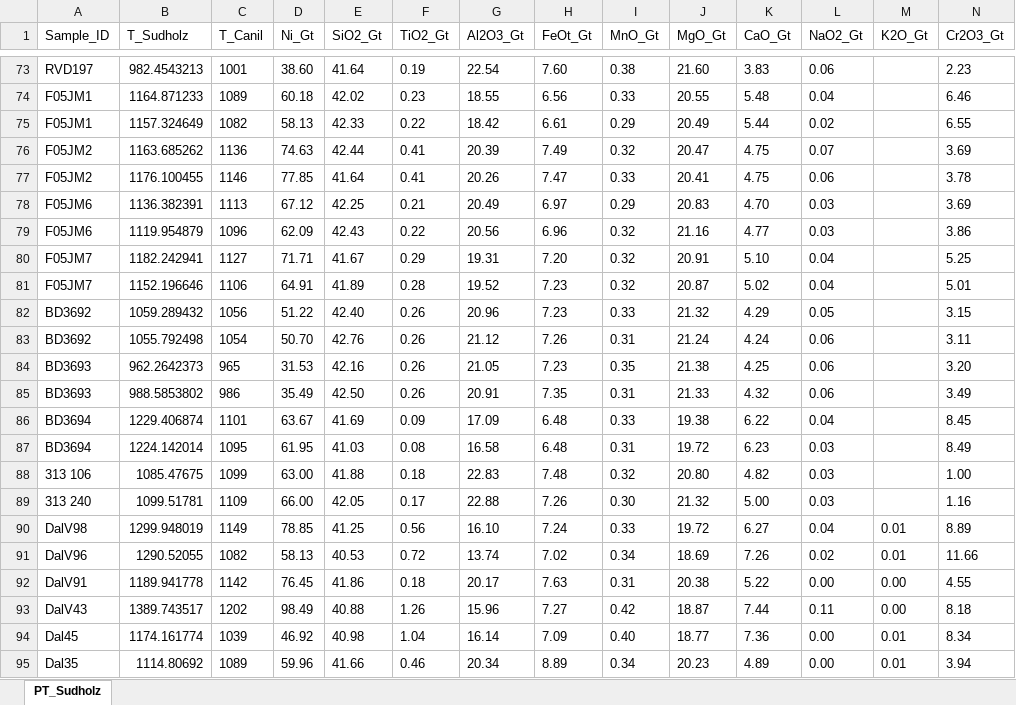
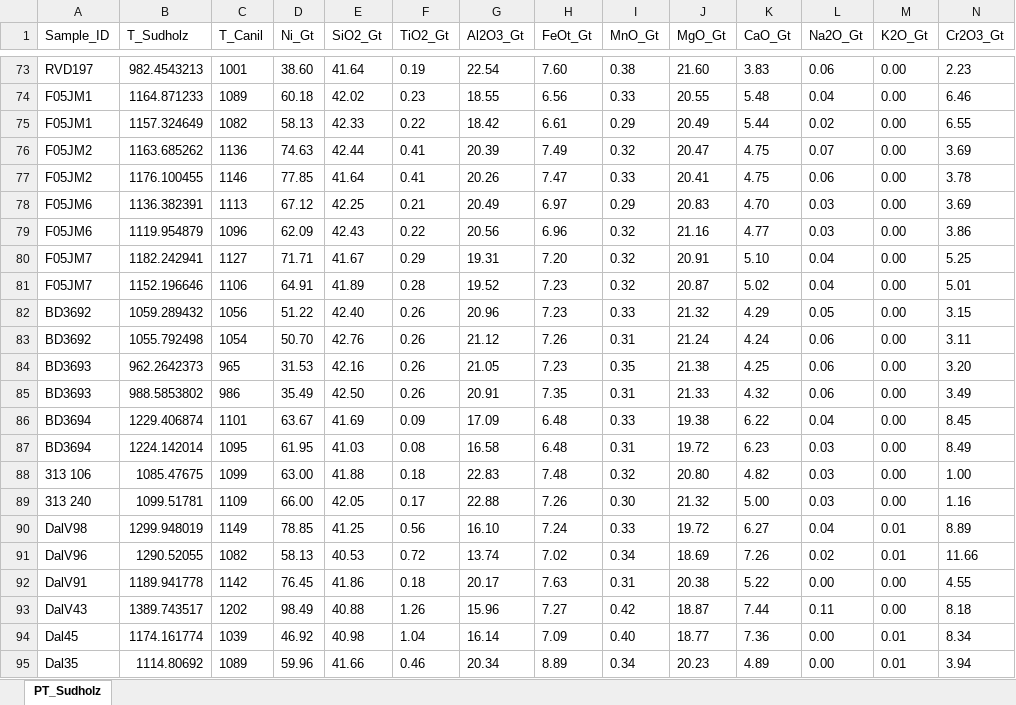
Before and after one commit to PennyWieser/Thermobar, an Excel workbook: Benchmarking/garnet/PT_Sudholz.xlsx, sheet PT_Sudholz, drawn as a sheet; only a part is shown, gaps mark what is left out; values as stored, in another font and other column widths than the file's, no borders; the diff covers the shown part only; the diff names each change by its address in the sheet, - before the commit and + after, or states it on an @@ line.

```diff
--- a/Benchmarking/garnet/PT_Sudholz.xlsx (sheet PT_Sudholz)
+++ b/Benchmarking/garnet/PT_Sudholz.xlsx (sheet PT_Sudholz)
-L1: NaO2_Gt
+L1: Na2O_Gt
-M73:M89 (K2O_Gt): (empty)
+M73:M89 (K2O_Gt): 0.00
```
Also changed, not shown: 53 edited cells elsewhere in this sheet, Examples/Garnet/Group1_Kimberley.xlsx, 7 other files.
